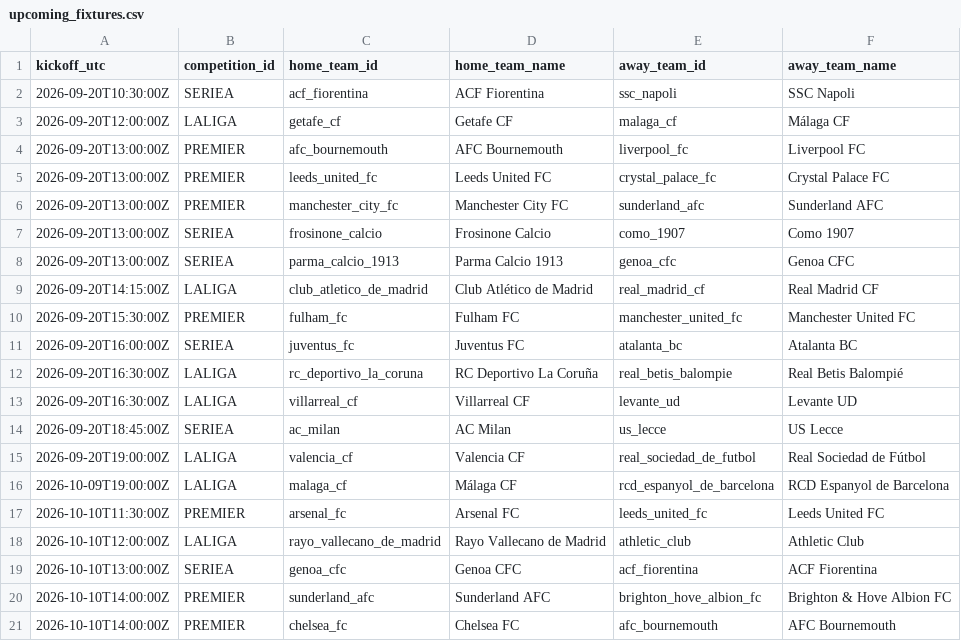
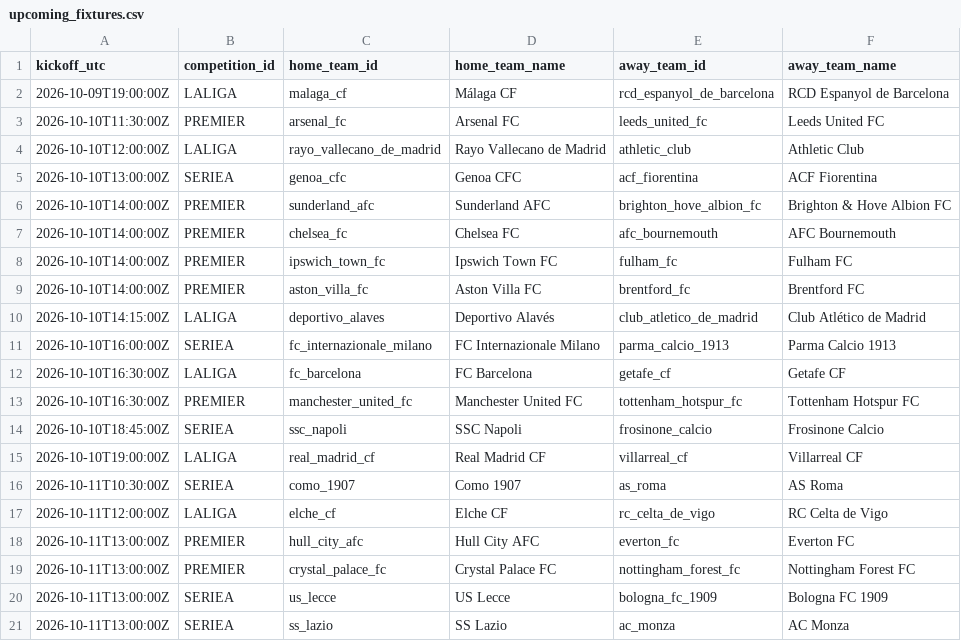
Before and after one commit to alesinho777/botinho777, a CSV file: data/raw/upcoming_fixtures.csv, drawn as a sheet; only a part is shown; the shorter side is filled out with more unchanged rows; the diff names each change by its address in the sheet, - before the commit and + after, or states it on an @@ line.

```diff
--- a/data/raw/upcoming_fixtures.csv
+++ b/data/raw/upcoming_fixtures.csv
-row 2: 2026-09-20T10:30:00Z | SERIEA | acf_fiorentina | ACF Fiorentina | ssc_napoli | SSC Napoli
-row 3: 2026-09-20T12:00:00Z | LALIGA | getafe_cf | Getafe CF | malaga_cf | Málaga CF
-row 4: 2026-09-20T13:00:00Z | PREMIER | afc_bournemouth | AFC Bournemouth | liverpool_fc | Liverpool FC
-row 5: 2026-09-20T13:00:00Z | PREMIER | leeds_united_fc | Leeds United FC | crystal_palace_fc | Crystal Palace FC
-row 6: 2026-09-20T13:00:00Z | PREMIER | manchester_city_fc | Manchester City FC | sunderland_afc | Sunderland AFC
-row 7: 2026-09-20T13:00:00Z | SERIEA | frosinone_calcio | Frosinone Calcio | como_1907 | Como 1907
-row 8: 2026-09-20T13:00:00Z | SERIEA | parma_calcio_1913 | Parma Calcio 1913 | genoa_cfc | Genoa CFC
-row 9: 2026-09-20T14:15:00Z | LALIGA | club_atletico_de_madrid | Club Atlético de Madrid | real_madrid_cf | Real Madrid CF
-row 10: 2026-09-20T15:30:00Z | PREMIER | fulham_fc | Fulham FC | manchester_united_fc | Manchester United FC
-row 11: 2026-09-20T16:00:00Z | SERIEA | juventus_fc | Juventus FC | atalanta_bc | Atalanta BC
-row 12: 2026-09-20T16:30:00Z | LALIGA | rc_deportivo_la_coruna | RC Deportivo La Coruña | real_betis_balompie | Real Betis Balompié
-row 13: 2026-09-20T16:30:00Z | LALIGA | villarreal_cf | Villarreal CF | levante_ud | Levante UD
-row 14: 2026-09-20T18:45:00Z | SERIEA | ac_milan | AC Milan | us_lecce | US Lecce
-row 15: 2026-09-20T19:00:00Z | LALIGA | valencia_cf | Valencia CF | real_sociedad_de_futbol | Real Sociedad de Fútbol
```
Also changed, not shown: data/raw/real_matches.csv.
